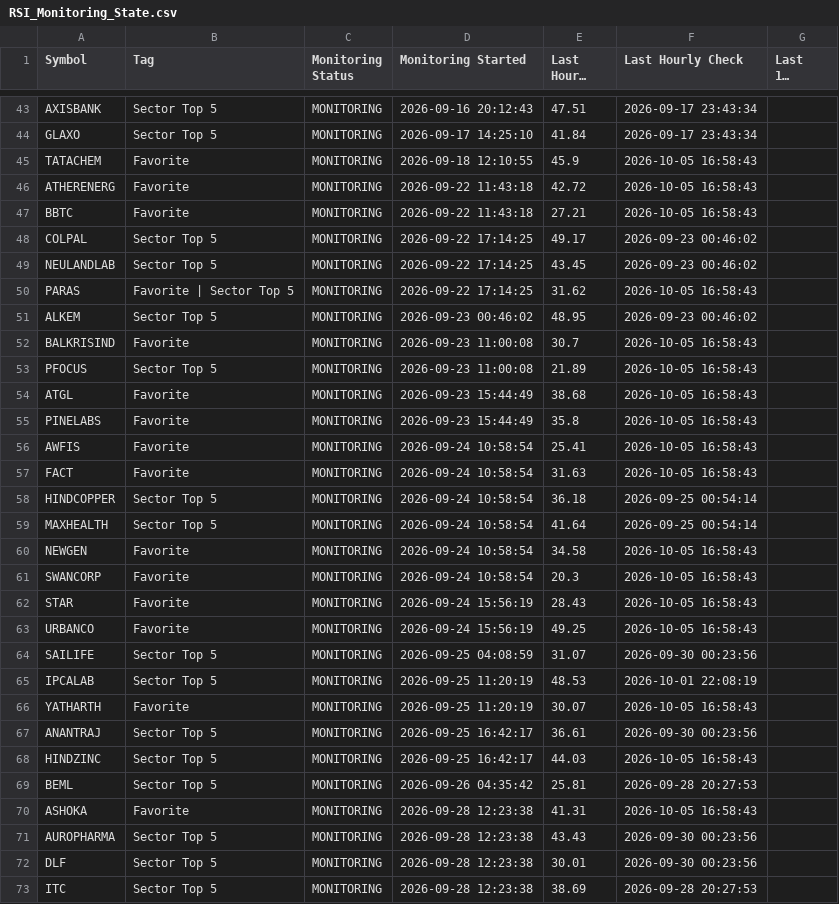
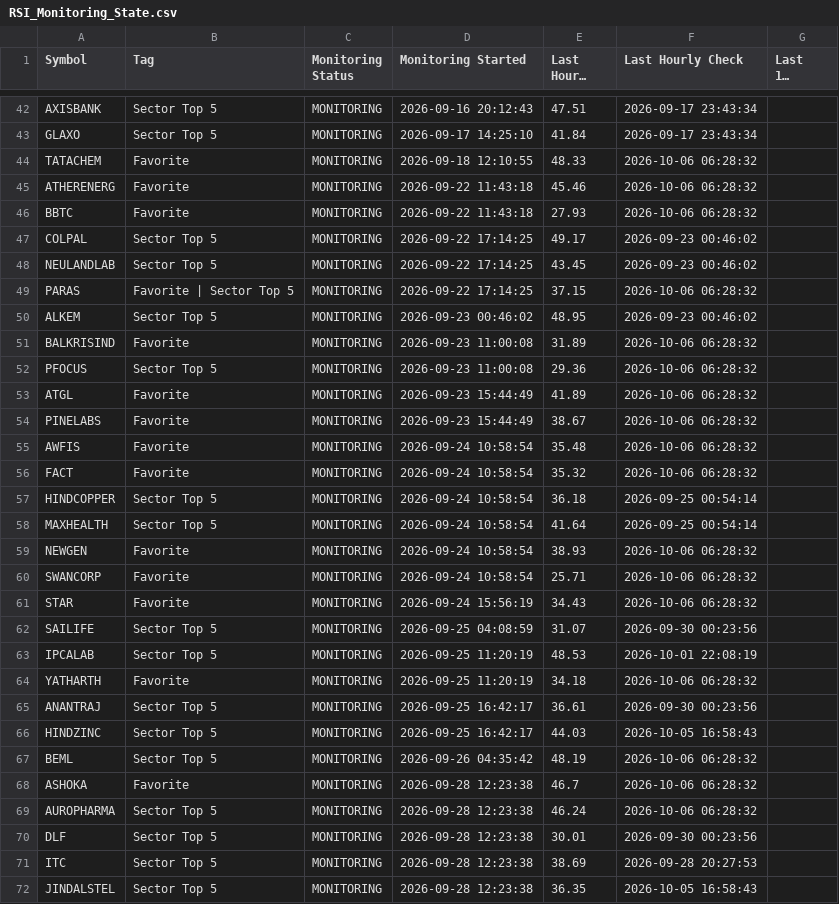
Before and after one commit to surajpjoshi/combined-stockstory, a CSV file: rsi/RSI_Monitoring_State.csv, drawn as a sheet; only a part is shown, gaps mark what is left out; the shorter side is filled out with more unchanged rows; long unchanged cells end in …; the diff covers the shown part only.

```diff
--- a/rsi/RSI_Monitoring_State.csv
+++ b/rsi/RSI_Monitoring_State.csv
@@ -44,29 +43,28 @@ AXISBANK,Sector Top 5,MONITORING,2026-09-16 20:12:43,47.51,2026-09-17 23:43:34,
 GLAXO,Sector Top 5,MONITORING,2026-09-17 14:25:10,41.84,2026-09-17 23:43:34,
-TATACHEM,Favorite,MONITORING,2026-09-18 12:10:55,45.9,2026-10-05 16:58:43,
-ATHERENERG,Favorite,MONITORING,2026-09-22 11:43:18,42.72,2026-10-05 16:58:43,
-BBTC,Favorite,MONITORING,2026-09-22 11:43:18,27.21,2026-10-05 16:58:43,
+TATACHEM,Favorite,MONITORING,2026-09-18 12:10:55,48.33,2026-10-06 06:28:32,
+ATHERENERG,Favorite,MONITORING,2026-09-22 11:43:18,45.46,2026-10-06 06:28:32,
+BBTC,Favorite,MONITORING,2026-09-22 11:43:18,27.93,2026-10-06 06:28:32,
 COLPAL,Sector Top 5,MONITORING,2026-09-22 17:14:25,49.17,2026-09-23 00:46:02,
 NEULANDLAB,Sector Top 5,MONITORING,2026-09-22 17:14:25,43.45,2026-09-23 00:46:02,
-PARAS,Favorite | Sector Top 5,MONITORING,2026-09-22 17:14:25,31.62,2026-10-05 16:58:43,
+PARAS,Favorite | Sector Top 5,MONITORING,2026-09-22 17:14:25,37.15,2026-10-06 06:28:32,
 ALKEM,Sector Top 5,MONITORING,2026-09-23 00:46:02,48.95,2026-09-23 00:46:02,
-BALKRISIND,Favorite,MONITORING,2026-09-23 11:00:08,30.7,2026-10-05 16:58:43,
-PFOCUS,Sector Top 5,MONITORING,2026-09-23 11:00:08,21.89,2026-10-05 16:58:43,
-ATGL,Favorite,MONITORING,2026-09-23 15:44:49,38.68,2026-10-05 16:58:43,
-PINELABS,Favorite,MONITORING,2026-09-23 15:44:49,35.8,2026-10-05 16:58:43,
-AWFIS,Favorite,MONITORING,2026-09-24 10:58:54,25.41,2026-10-05 16:58:43,
-FACT,Favorite,MONITORING,2026-09-24 10:58:54,31.63,2026-10-05 16:58:43,
+BALKRISIND,Favorite,MONITORING,2026-09-23 11:00:08,31.89,2026-10-06 06:28:32,
+PFOCUS,Sector Top 5,MONITORING,2026-09-23 11:00:08,29.36,2026-10-06 06:28:32,
+ATGL,Favorite,MONITORING,2026-09-23 15:44:49,41.89,2026-10-06 06:28:32,
+PINELABS,Favorite,MONITORING,2026-09-23 15:44:49,38.67,2026-10-06 06:28:32,
+AWFIS,Favorite,MONITORING,2026-09-24 10:58:54,35.48,2026-10-06 06:28:32,
+FACT,Favorite,MONITORING,2026-09-24 10:58:54,35.32,2026-10-06 06:28:32,
 HINDCOPPER,Sector Top 5,MONITORING,2026-09-24 10:58:54,36.18,2026-09-25 00:54:14,
 MAXHEALTH,Sector Top 5,MONITORING,2026-09-24 10:58:54,41.64,2026-09-25 00:54:14,
-NEWGEN,Favorite,MONITORING,2026-09-24 10:58:54,34.58,2026-10-05 16:58:43,
-SWANCORP,Favorite,MONITORING,2026-09-24 10:58:54,20.3,2026-10-05 16:58:43,
-STAR,Favorite,MONITORING,2026-09-24 15:56:19,28.43,2026-10-05 16:58:43,
-URBANCO,Favorite,MONITORING,2026-09-24 15:56:19,49.25,2026-10-05 16:58:43,
+NEWGEN,Favorite,MONITORING,2026-09-24 10:58:54,38.93,2026-10-06 06:28:32,
+SWANCORP,Favorite,MONITORING,2026-09-24 10:58:54,25.71,2026-10-06 06:28:32,
+STAR,Favorite,MONITORING,2026-09-24 15:56:19,34.43,2026-10-06 06:28:32,
 SAILIFE,Sector Top 5,MONITORING,2026-09-25 04:08:59,31.07,2026-09-30 00:23:56,
 IPCALAB,Sector Top 5,MONITORING,2026-09-25 11:20:19,48.53,2026-10-01 22:08:19,
-YATHARTH,Favorite,MONITORING,2026-09-25 11:20:19,30.07,2026-10-05 16:58:43,
+YATHARTH,Favorite,MONITORING,2026-09-25 11:20:19,34.18,2026-10-06 06:28:32,
 ANANTRAJ,Sector Top 5,MONITORING,2026-09-25 16:42:17,36.61,2026-09-30 00:23:56,
 HINDZINC,Sector Top 5,MONITORING,2026-09-25 16:42:17,44.03,2026-10-05 16:58:43,
-BEML,Sector Top 5,MONITORING,2026-09-26 04:35:42,25.81,2026-09-28 20:27:53,
-ASHOKA,Favorite,MONITORING,2026-09-28 12:23:38,41.31,2026-10-05 16:58:43,
-AUROPHARMA,Sector Top 5,MONITORING,2026-09-28 12:23:38,43.43,2026-09-30 00:23:56,
+BEML,Sector Top 5,MONITORING,2026-09-26 04:35:42,48.19,2026-10-06 06:28:32,
+ASHOKA,Favorite,MONITORING,2026-09-28 12:23:38,46.7,2026-10-06 06:28:32,
+AUROPHARMA,Sector Top 5,MONITORING,2026-09-28 12:23:38,46.24,2026-10-06 06:28:32,
 DLF,Sector Top 5,MONITORING,2026-09-28 12:23:38,30.01,2026-09-30 00:23:56,
```
Also changed, not shown: 2 added rows, 3 removed rows and 51 edited cells elsewhere in this file, rsi/My-Stocks.csv, rsi/latest_results.csv, 3 other files.
